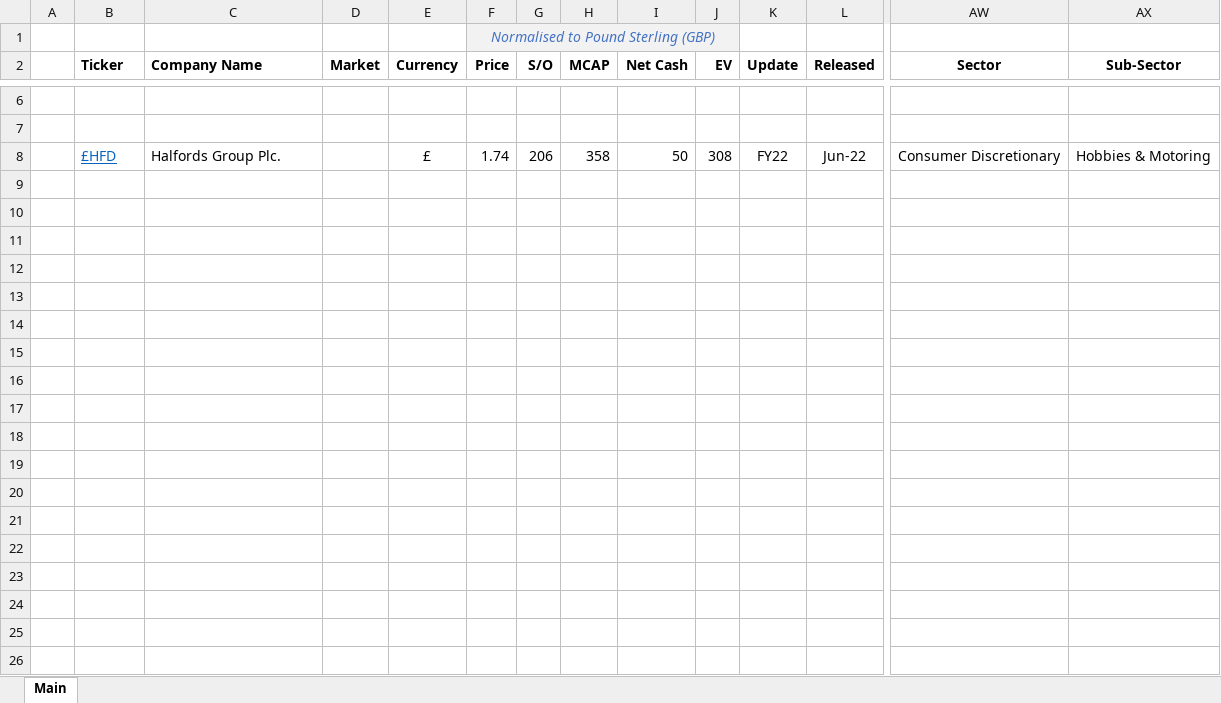
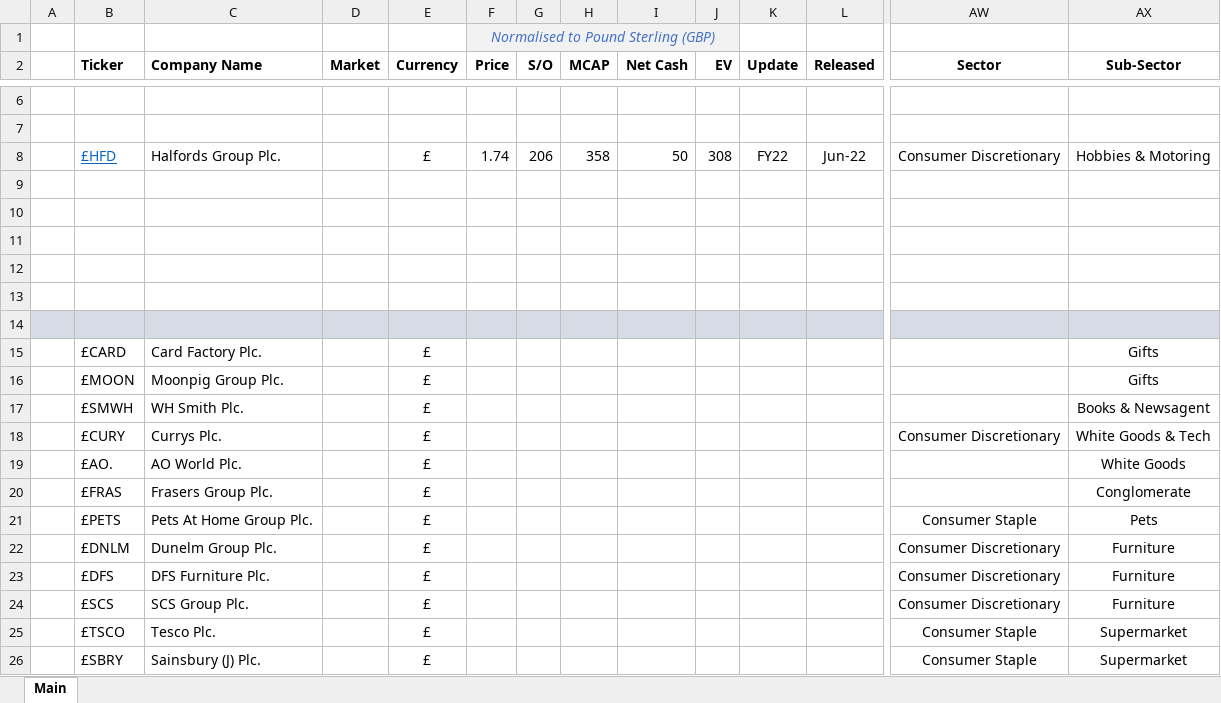
Before and after one commit to Charlie-Hill/Financial-Models, an Excel workbook: Overview - Retailers.xlsx, sheet Main, drawn as a sheet; only a part is shown, gaps mark what is left out; values as stored, in another font and other column widths than the file's, no borders; rows hold the shown columns only; the diff covers the shown part only; the diff names each change by its address in the sheet, - before the commit and + after, or states it on an @@ line.

Commit message:
Update Overview - Retailers.xlsx

```diff
--- a/Overview - Retailers.xlsx (sheet Main)
+++ b/Overview - Retailers.xlsx (sheet Main)
+row 9: (empty)
+row 10: (empty)
+row 11: (empty)
+row 12: (empty)
+row 13: (empty)
+row 14: (empty)
+row 15:  | £CARD | Card Factory Plc. |  | £ |  |  |  |  |  |  |  |  | Gifts
+row 16:  | £MOON | Moonpig Group Plc. |  | £ |  |  |  |  |  |  |  |  | Gifts
+row 17:  | £SMWH | WH Smith Plc. |  | £ |  |  |  |  |  |  |  |  | Books & Newsagent
+row 18:  | £CURY | Currys Plc. |  | £ |  |  |  |  |  |  |  | Consumer Discretionary | White Goods & Tech
+row 19:  | £AO. | AO World Plc. |  | £ |  |  |  |  |  |  |  |  | White Goods
+row 20:  | £FRAS | Frasers Group Plc. |  | £ |  |  |  |  |  |  |  |  | Conglomerate
+row 21:  | £PETS | Pets At Home Group Plc. |  | £ |  |  |  |  |  |  |  | Consumer Staple | Pets
+row 22:  | £DNLM | Dunelm Group Plc. |  | £ |  |  |  |  |  |  |  | Consumer Discretionary | Furniture
+row 23:  | £DFS | DFS Furniture Plc. |  | £ |  |  |  |  |  |  |  | Consumer Discretionary | Furniture
+row 24:  | £SCS | SCS Group Plc. |  | £ |  |  |  |  |  |  |  | Consumer Discretionary | Furniture
+row 25:  | £TSCO | Tesco Plc. |  | £ |  |  |  |  |  |  |  | Consumer Staple | Supermarket
+row 26:  | £SBRY | Sainsbury (J) Plc. |  | £ |  |  |  |  |  |  |  | Consumer Staple | Supermarket
```
Also changed, not shown: 9 added rows elsewhere in this sheet.
